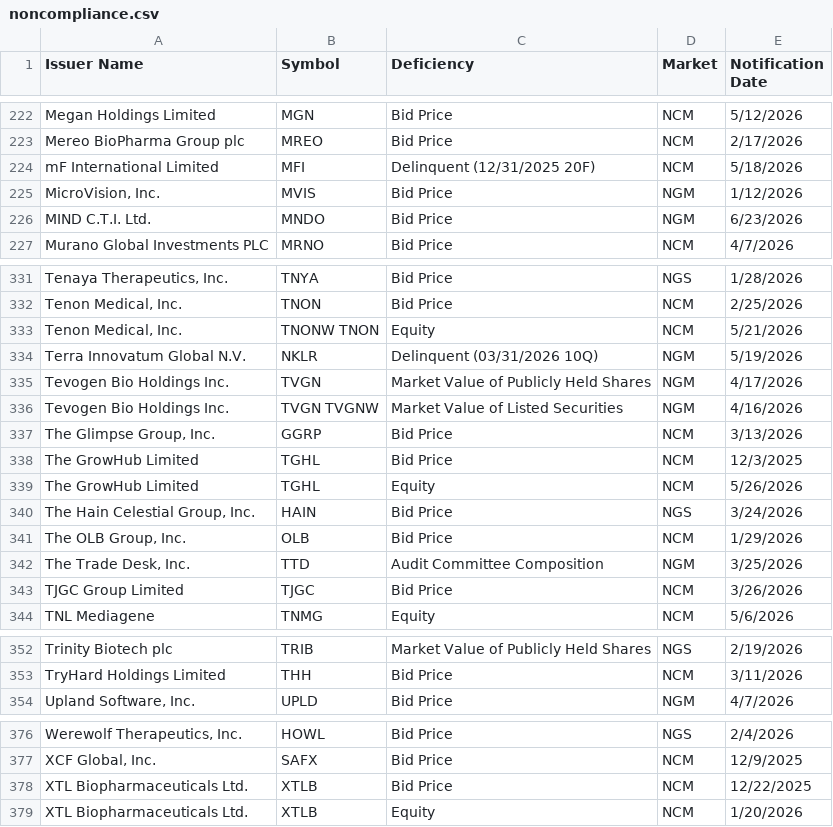
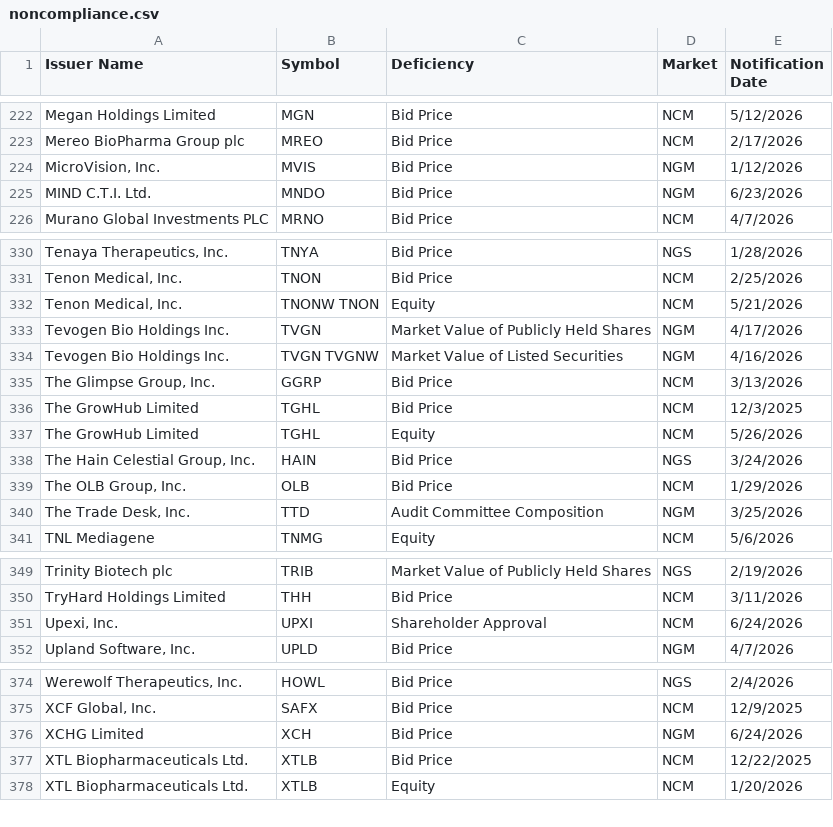
Before and after one commit to ieattokens/noncompliance, a CSV file: noncompliance.csv, drawn as a sheet; only a part is shown, gaps mark what is left out; removed rows and columns are numbered as before the commit, all else as after; the diff covers the shown part only; the diff names each change by its address in the sheet, - before the commit and + after, or states it on an @@ line.

```diff
--- a/noncompliance.csv
+++ b/noncompliance.csv
-row 224: mF International Limited | MFI | Delinquent (12/31/2025 20F) | NCM | 5/18/2026
-row 334: Terra Innovatum Global N.V. | NKLR | Delinquent (03/31/2026 10Q) | NGM | 5/19/2026
-row 343: TJGC Group Limited | TJGC | Bid Price | NCM | 3/26/2026
+row 351: Upexi, Inc. | UPXI | Shareholder Approval | NCM | 6/24/2026
+row 376: XCHG Limited | XCH | Bid Price | NGM | 6/24/2026
```
Also changed, not shown: 1 edited cell elsewhere in this file, 1 other file.
